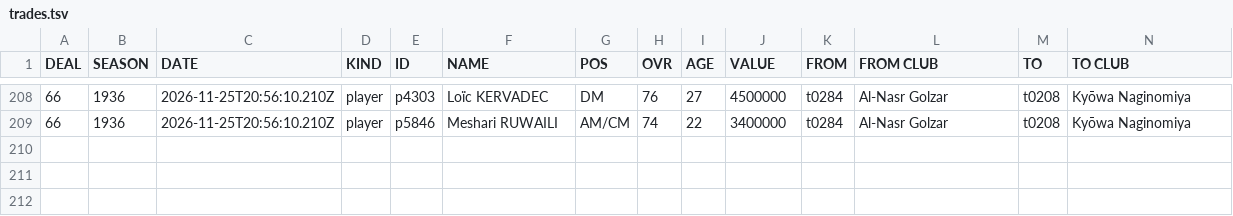
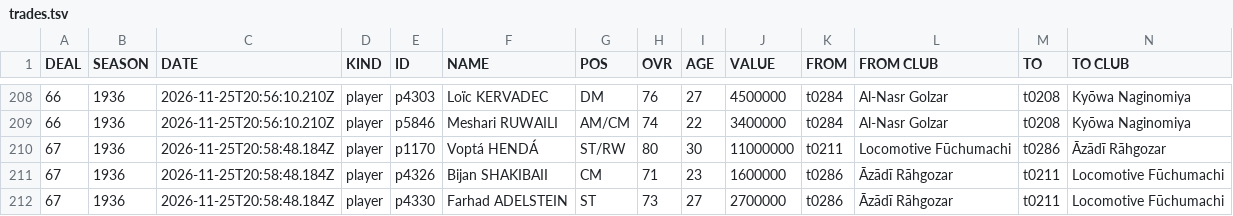
Before and after one commit to auroruse/avium-football-engine, a TSV file: public/avium/pstats/trades.tsv, drawn as a sheet; only a part is shown, gaps mark what is left out; rows hold the shown columns only; the diff names each change by its address in the sheet, - before the commit and + after, or states it on an @@ line.

```diff
--- a/public/avium/pstats/trades.tsv
+++ b/public/avium/pstats/trades.tsv
+row 210: 67 | 1936 | 2026-11-25T20:58:48.184Z | player | p1170 | Voptá HENDÁ | ST/RW | 80 | 30 | 11000000 | t0211 | Locomotive Fūchumachi | t0286 | Āzādī Rāhgozar
+row 211: 67 | 1936 | 2026-11-25T20:58:48.184Z | player | p4326 | Bijan SHAKIBAII | CM | 71 | 23 | 1600000 | t0286 | Āzādī Rāhgozar | t0211 | Locomotive Fūchumachi
+row 212: 67 | 1936 | 2026-11-25T20:58:48.184Z | player | p4330 | Farhad ADELSTEIN | ST | 73 | 27 | 2700000 | t0286 | Āzādī Rāhgozar | t0211 | Locomotive Fūchumachi
```
Also changed, not shown: src/presets/NCH.tsv, src/presets/VAR.tsv, 3 other files.
